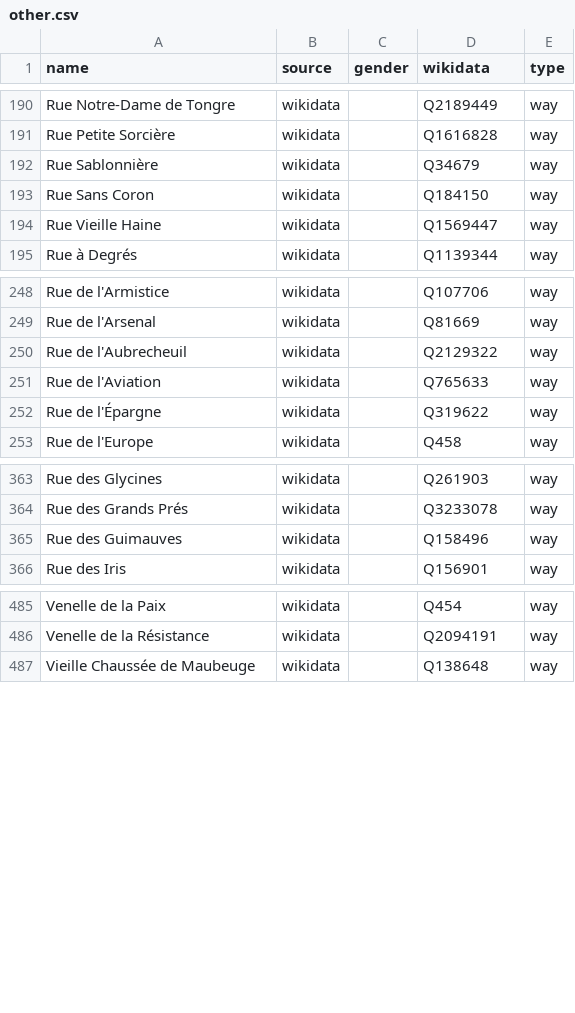
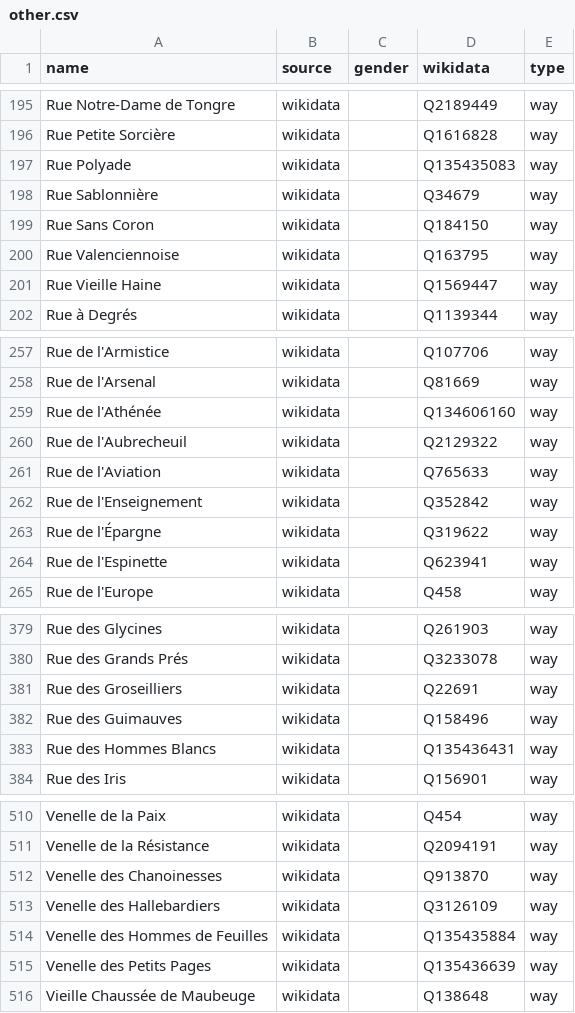
Before and after one commit to EqualStreetNames/equalstreetnames-mons, a CSV file: data/other.csv, drawn as a sheet; only a part is shown, gaps mark what is left out; the diff covers the shown part only.

```diff
--- a/data/other.csv
+++ b/data/other.csv
@@ -191,4 +196,6 @@ name,source,gender,wikidata,type
 "Rue Petite Sorcière",wikidata,,Q1616828,way
+"Rue Polyade",wikidata,,Q135435083,way
 "Rue Sablonnière",wikidata,,Q34679,way
 "Rue Sans Coron",wikidata,,Q184150,way
+"Rue Valenciennoise",wikidata,,Q163795,way
 "Rue Vieille Haine",wikidata,,Q1569447,way
@@ -249,5 +258,8 @@ name,source,gender,wikidata,type
 "Rue de l'Arsenal",wikidata,,Q81669,way
+"Rue de l'Athénée",wikidata,,Q134606160,way
 "Rue de l'Aubrecheuil",wikidata,,Q2129322,way
 "Rue de l'Aviation",wikidata,,Q765633,way
+"Rue de l'Enseignement",wikidata,,Q352842,way
 "Rue de l'Épargne",wikidata,,Q319622,way
+"Rue de l'Espinette",wikidata,,Q623941,way
 "Rue de l'Europe",wikidata,,Q458,way
@@ -364,3 +380,5 @@ name,source,gender,wikidata,type
 "Rue des Grands Prés",wikidata,,Q3233078,way
+"Rue des Groseilliers",wikidata,,Q22691,way
 "Rue des Guimauves",wikidata,,Q158496,way
+"Rue des Hommes Blancs",wikidata,,Q135436431,way
 "Rue des Iris",wikidata,,Q156901,way
@@ -486,2 +511,6 @@ name,source,gender,wikidata,type
 "Venelle de la Résistance",wikidata,,Q2094191,way
+"Venelle des Chanoinesses",wikidata,,Q913870,way
+"Venelle des Hallebardiers",wikidata,,Q3126109,way
+"Venelle des Hommes de Feuilles",wikidata,,Q135435884,way
+"Venelle des Petits Pages",wikidata,,Q135436639,way
 "Vieille Chaussée de Maubeuge",wikidata,,Q138648,way
```
Also changed, not shown: 18 added rows and 30 removed rows elsewhere in this file, data/gender.csv, 3 other files.
